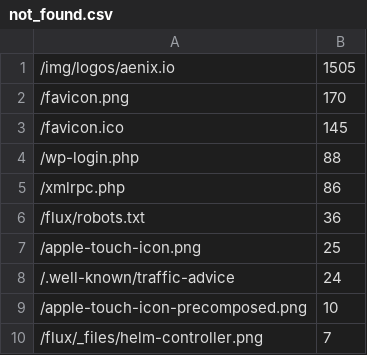
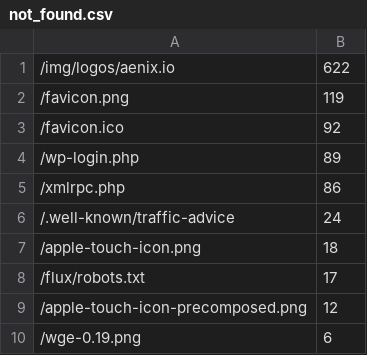
Before and after one commit to fluxcd/stats, a CSV file: not_found.csv, drawn as a sheet.

```diff
--- a/not_found.csv
+++ b/not_found.csv
@@ -1,10 +1,10 @@
-/img/logos/aenix.io,1505
-/favicon.png,170
-/favicon.ico,145
-/wp-login.php,88
+/img/logos/aenix.io,622
+/favicon.png,119
+/favicon.ico,92
+/wp-login.php,89
 /xmlrpc.php,86
-/flux/robots.txt,36
-/apple-touch-icon.png,25
 /.well-known/traffic-advice,24
-/apple-touch-icon-precomposed.png,10
-/flux/_files/helm-controller.png,7
+/apple-touch-icon.png,18
+/flux/robots.txt,17
+/apple-touch-icon-precomposed.png,12
+/wge-0.19.png,6
```
Also changed, not shown: pages.csv, 4 other files.
